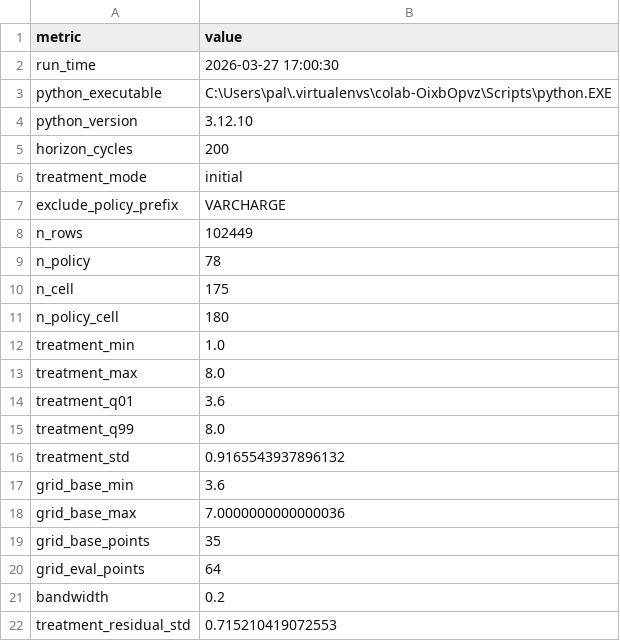
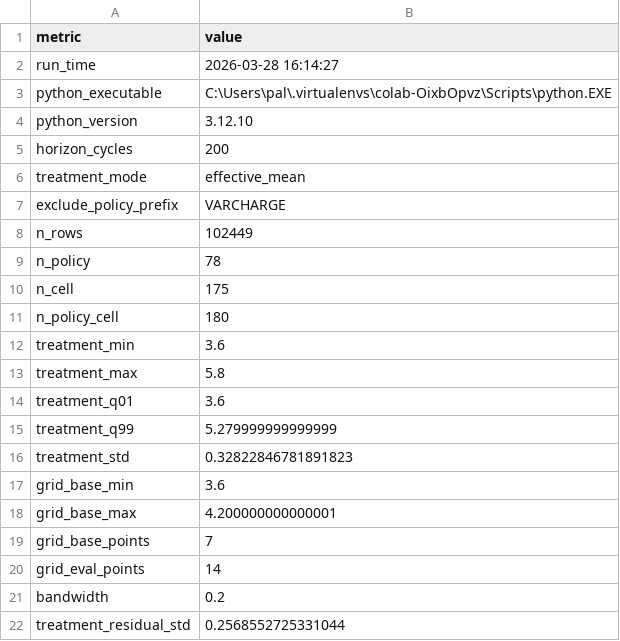
Before and after one commit to palkangkang/batt_soh, a CSV file: outputs/analysis/causal_initial_rate_effect/diagnostics_overlap.csv, drawn as a sheet.

```diff
--- a/outputs/analysis/causal_initial_rate_effect/diagnostics_overlap.csv
+++ b/outputs/analysis/causal_initial_rate_effect/diagnostics_overlap.csv
@@ -1,3 +1,3 @@
 metric,value
-run_time,2026-03-27 17:00:30
+run_time,2026-03-28 16:14:27
 python_executable,C:\Users\pal\.virtualenvs\colab-OixbOpvz\Scripts\python.EXE
@@ -5,3 +5,3 @@ python_version,3.12.10
 horizon_cycles,200
-treatment_mode,initial
+treatment_mode,effective_mean
 exclude_policy_prefix,VARCHARGE
@@ -11,12 +11,12 @@ n_cell,175
 n_policy_cell,180
-treatment_min,1.0
-treatment_max,8.0
+treatment_min,3.6
+treatment_max,5.8
 treatment_q01,3.6
-treatment_q99,8.0
-treatment_std,0.9165543937896132
+treatment_q99,5.279999999999999
+treatment_std,0.32822846781891823
 grid_base_min,3.6
-grid_base_max,7.0000000000000036
-grid_base_points,35
-grid_eval_points,64
+grid_base_max,4.200000000000001
+grid_base_points,7
+grid_eval_points,14
 bandwidth,0.2
-treatment_residual_std,0.715210419072553
+treatment_residual_std,0.2568552725331044
```
Also changed, not shown: outputs/analysis/causal_initial_rate_effect/causal_effect_by_stage.csv, outputs/analysis/causal_initial_rate_effect/delta_plus_1c_curve.csv, 12 other files.
